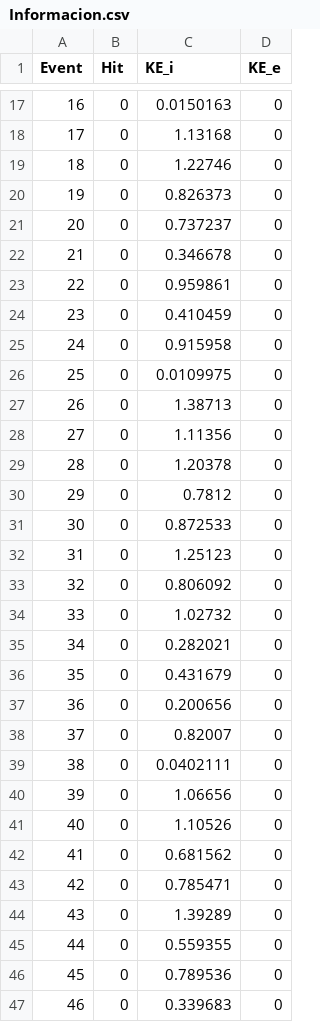
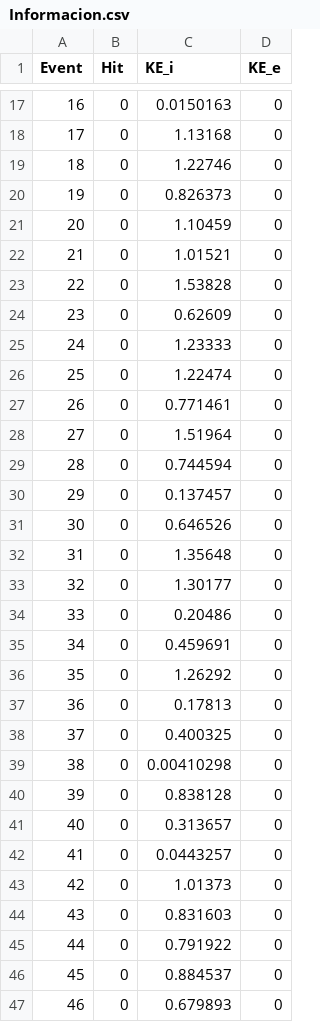
Before and after one commit to Ljoseph5454/ThermalNeutronSource, a CSV file: underground_physics/build/Informacion.csv, drawn as a sheet; only a part is shown, gaps mark what is left out; the diff covers the shown part only.

```diff
--- a/underground_physics/build/Informacion.csv
+++ b/underground_physics/build/Informacion.csv
@@ -20,28 +20,28 @@ Event,Hit,KE_i,KE_e
 19,0,0.826373,0
-20,0,0.737237,0
-21,0,0.346678,0
-22,0,0.959861,0
-23,0,0.410459,0
-24,0,0.915958,0
-25,0,0.0109975,0
-26,0,1.38713,0
-27,0,1.11356,0
-28,0,1.20378,0
-29,0,0.7812,0
-30,0,0.872533,0
-31,0,1.25123,0
-32,0,0.806092,0
-33,0,1.02732,0
-34,0,0.282021,0
-35,0,0.431679,0
-36,0,0.200656,0
-37,0,0.82007,0
-38,0,0.0402111,0
-39,0,1.06656,0
-40,0,1.10526,0
-41,0,0.681562,0
-42,0,0.785471,0
-43,0,1.39289,0
-44,0,0.559355,0
-45,0,0.789536,0
-46,0,0.339683,0
+20,0,1.10459,0
+21,0,1.01521,0
+22,0,1.53828,0
+23,0,0.62609,0
+24,0,1.23333,0
+25,0,1.22474,0
+26,0,0.771461,0
+27,0,1.51964,0
+28,0,0.744594,0
+29,0,0.137457,0
+30,0,0.646526,0
+31,0,1.35648,0
+32,0,1.30177,0
+33,0,0.20486,0
+34,0,0.459691,0
+35,0,1.26292,0
+36,0,0.17813,0
+37,0,0.400325,0
+38,0,0.00410298,0
+39,0,0.838128,0
+40,0,0.313657,0
+41,0,0.0443257,0
+42,0,1.01373,0
+43,0,0.831603,0
+44,0,0.791922,0
+45,0,0.884537,0
+46,0,0.679893,0
```
Also changed, not shown: 56 edited cells elsewhere in this file, 26 other files.
